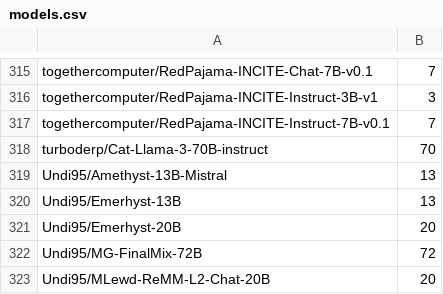
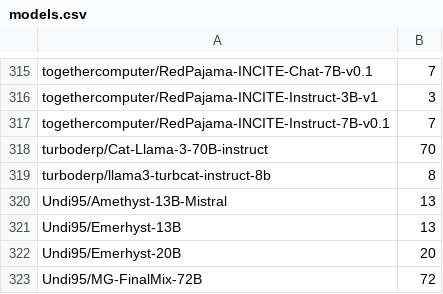
Before and after one commit to Haidra-Org/AI-Horde-text-model-reference, a CSV file: models.csv, drawn as a sheet; only a part is shown, gaps mark what is left out; the shorter side is filled out with more unchanged rows; the diff names each change by its address in the sheet, - before the commit and + after, or states it on an @@ line.

```diff
--- a/models.csv
+++ b/models.csv
+row 319: turboderp/llama3-turbcat-instruct-8b | 8
```
Also changed, not shown: 1 other file.
